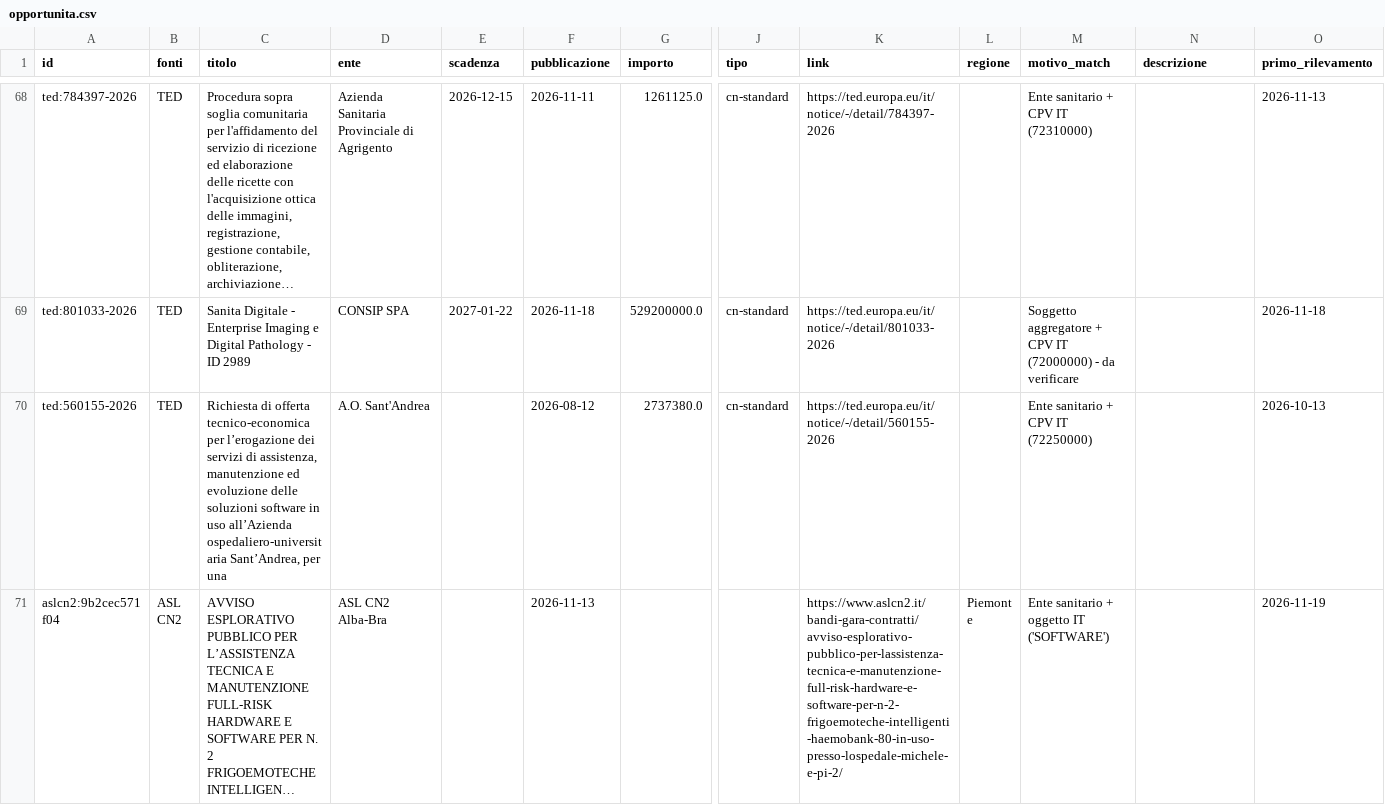
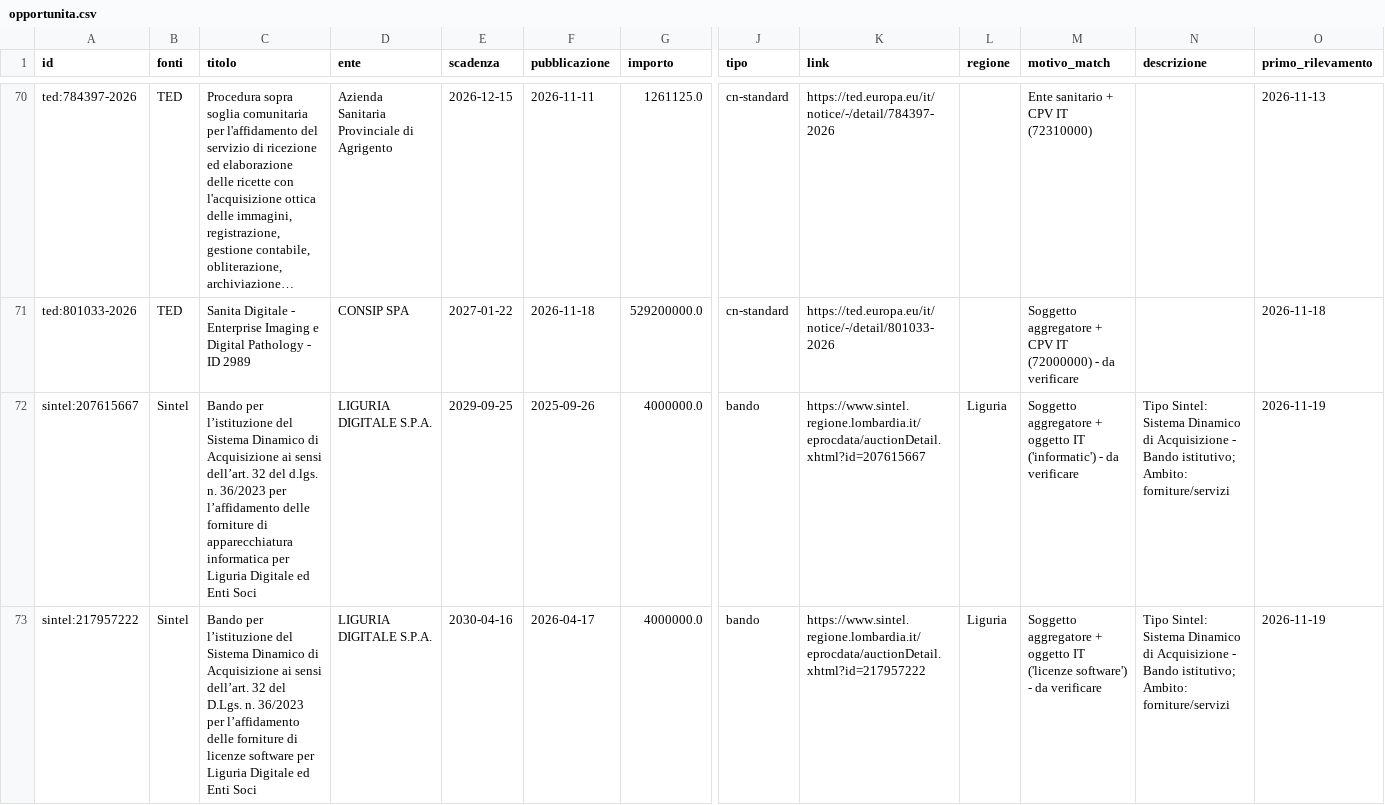
Before and after one commit to flpalmieri/scouting-bandi-sanita, a CSV file: data/opportunita.csv, drawn as a sheet; only a part is shown, gaps mark what is left out; the shorter side is filled out with more unchanged rows; long unchanged cells end in …; rows hold the shown columns only; the diff covers the shown part only; the diff names each change by its address in the sheet, - before the commit and + after, or states it on an @@ line.

```diff
--- a/data/opportunita.csv
+++ b/data/opportunita.csv
+row 72: sintel:207615667 | Sintel | Bando per l’istituzione del Sistema Dinamico di Acquisizione ai sensi dell’art. 32 del d.lgs. n. 36/2023 per l’affidamento delle forniture di apparecchiatura informatica per Liguria Digitale ed Enti Soci | LIGURIA DIGITALE S.P.A. | 2029-09-25 | 2025-09-26 | 4000000.0 | bando | https://www.sintel.regione.lombardia.it/eprocdata/auctionDetail.xhtml?id=207615667 | Liguria | Soggetto aggregatore + oggetto IT ('informatic') - da verificare | Tipo Sintel: Sistema Dinamico di Acquisizione - Bando istitutivo; Ambito: forniture/servizi | 2026-11-19
+row 73: sintel:217957222 | Sintel | Bando per l’istituzione del Sistema Dinamico di Acquisizione ai sensi dell’art. 32 del D.Lgs. n. 36/2023 per l’affidamento delle forniture di licenze software per Liguria Digitale ed Enti Soci | LIGURIA DIGITALE S.P.A. | 2030-04-16 | 2026-04-17 | 4000000.0 | bando | https://www.sintel.regione.lombardia.it/eprocdata/auctionDetail.xhtml?id=217957222 | Liguria | Soggetto aggregatore + oggetto IT ('licenze software') - da verificare | Tipo Sintel: Sistema Dinamico di Acquisizione - Bando istitutivo; Ambito: forniture/servizi | 2026-11-19
```
Also changed, not shown: 4 added rows elsewhere in this file, 29 other files.
